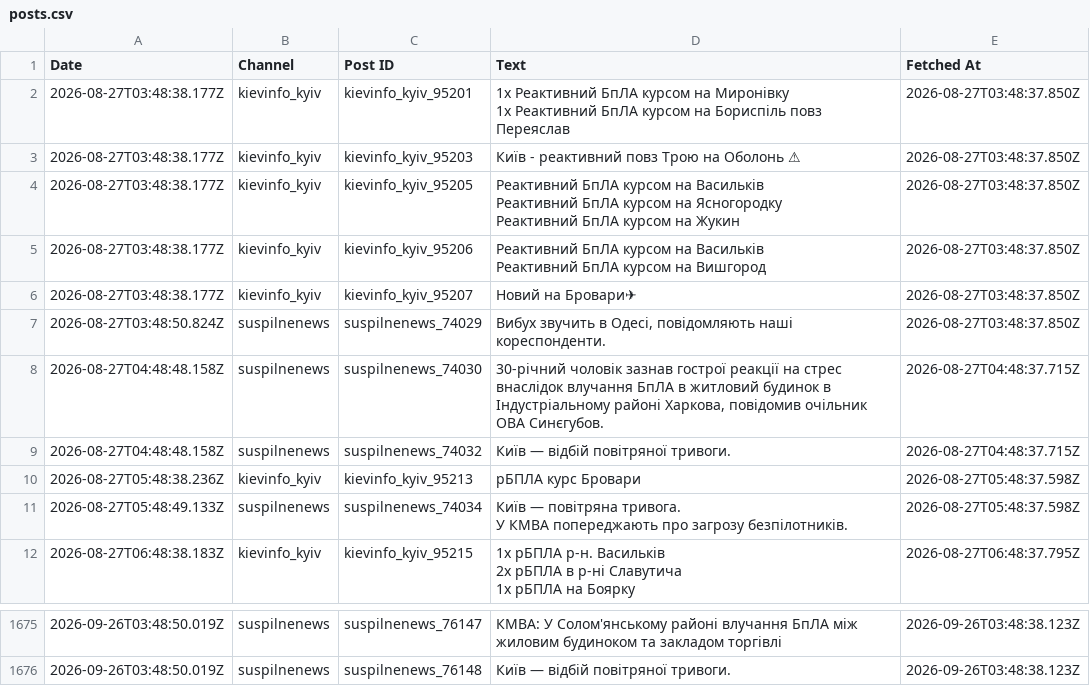
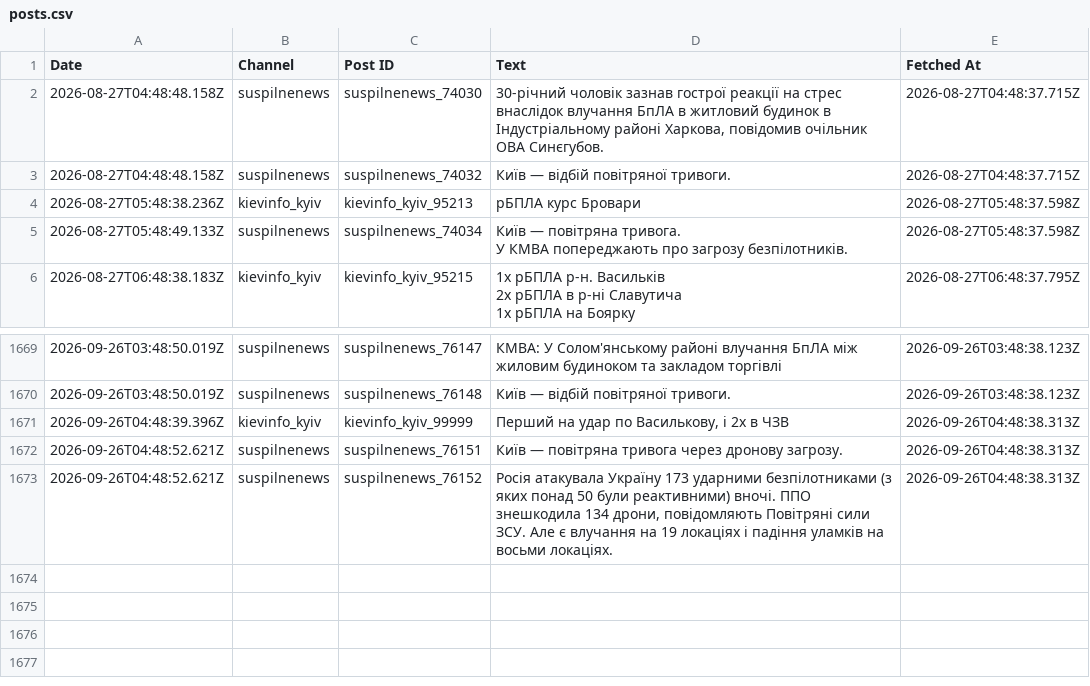
Before and after one commit to ymotorna/news-digest-data, a CSV file: posts.csv, drawn as a sheet; only a part is shown, gaps mark what is left out; removed rows and columns are numbered as before the commit, all else as after; ↵ is a line break in a cell; the diff names each change by its address in the sheet, - before the commit and + after, or states it on an @@ line.

Commit message:
Update 2026-09-26T04:49

```diff
--- a/posts.csv
+++ b/posts.csv
-row 2: 2026-08-27T03:48:38.177Z | kievinfo_kyiv | kievinfo_kyiv_95201 | 1х Реактивний БпЛА курсом на Миронівку ↵ 1х Реактивний БпЛА курсом на Бориспіль повз Переяслав | 2026-08-27T03:48:37.850Z
-row 3: 2026-08-27T03:48:38.177Z | kievinfo_kyiv | kievinfo_kyiv_95203 | Київ - реактивний повз Трою на Оболонь ⚠ | 2026-08-27T03:48:37.850Z
-row 4: 2026-08-27T03:48:38.177Z | kievinfo_kyiv | kievinfo_kyiv_95205 | Реактивний БпЛА курсом на Васильків ↵ Реактивний БпЛА курсом на Ясногородку ↵ Реактивний БпЛА курсом на Жукин | 2026-08-27T03:48:37.850Z
-row 5: 2026-08-27T03:48:38.177Z | kievinfo_kyiv | kievinfo_kyiv_95206 | Реактивний БпЛА курсом на Васильків ↵ Реактивний БпЛА курсом на Вишгород | 2026-08-27T03:48:37.850Z
-row 6: 2026-08-27T03:48:38.177Z | kievinfo_kyiv | kievinfo_kyiv_95207 | Новий на Бровари✈ | 2026-08-27T03:48:37.850Z
-row 7: 2026-08-27T03:48:50.824Z | suspilnenews | suspilnenews_74029 | Вибух звучить в Одесі, повідомляють наші кореспонденти. | 2026-08-27T03:48:37.850Z
+row 1671: 2026-09-26T04:48:39.396Z | kievinfo_kyiv | kievinfo_kyiv_99999 | Перший на удар по Василькову, і 2х в ЧЗВ | 2026-09-26T04:48:38.313Z
+row 1672: 2026-09-26T04:48:52.621Z | suspilnenews | suspilnenews_76151 | Київ — повітряна тривога через дронову загрозу. | 2026-09-26T04:48:38.313Z
+row 1673: 2026-09-26T04:48:52.621Z | suspilnenews | suspilnenews_76152 | Росія атакувала Україну 173 ударними безпілотниками (з яких понад 50 були реактивними) вночі. ППО знешкодила 134 дрони, повідомляють Повітряні сили ЗСУ. Але є влучання на 19 локаціях і падіння уламків на восьми локаціях. | 2026-09-26T04:48:38.313Z
```
